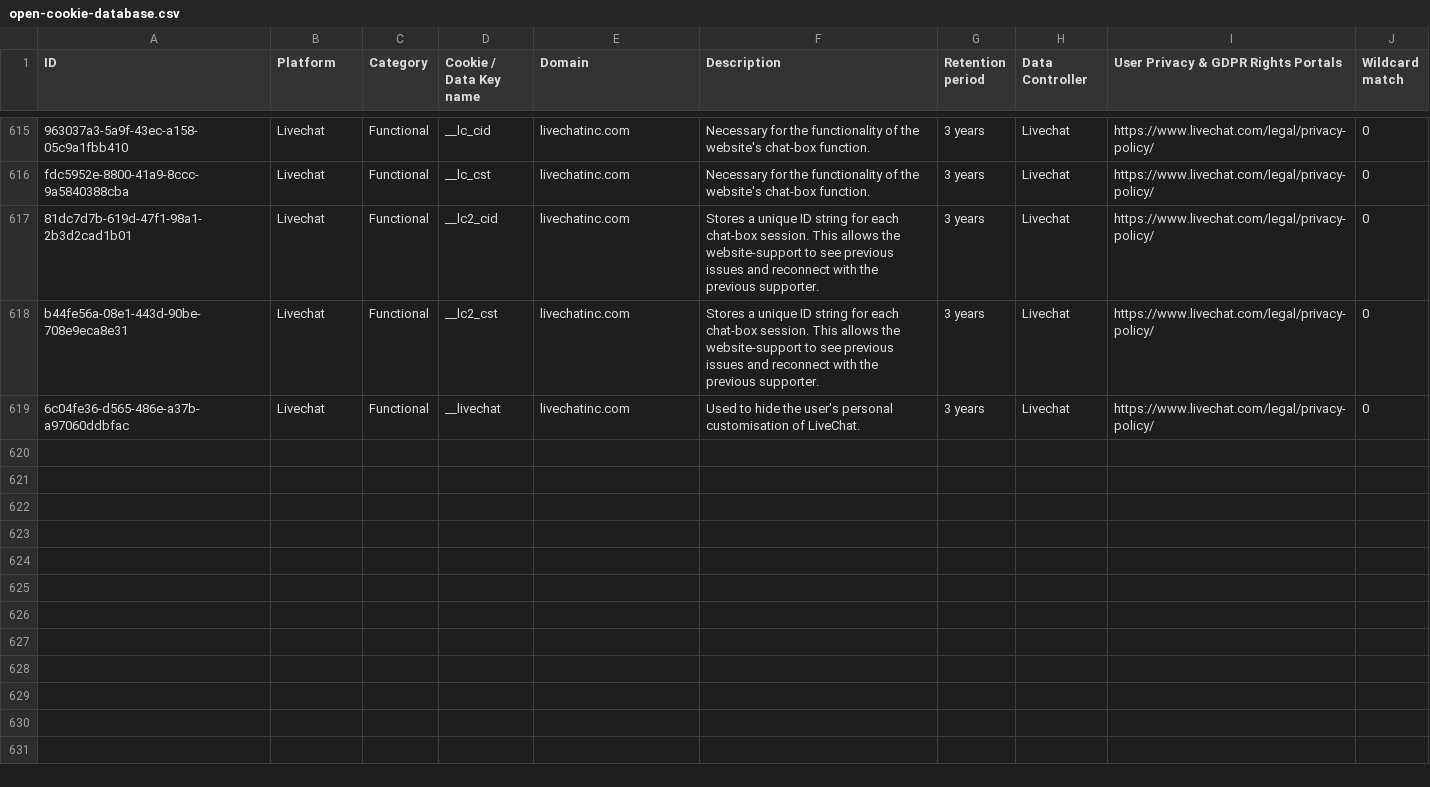
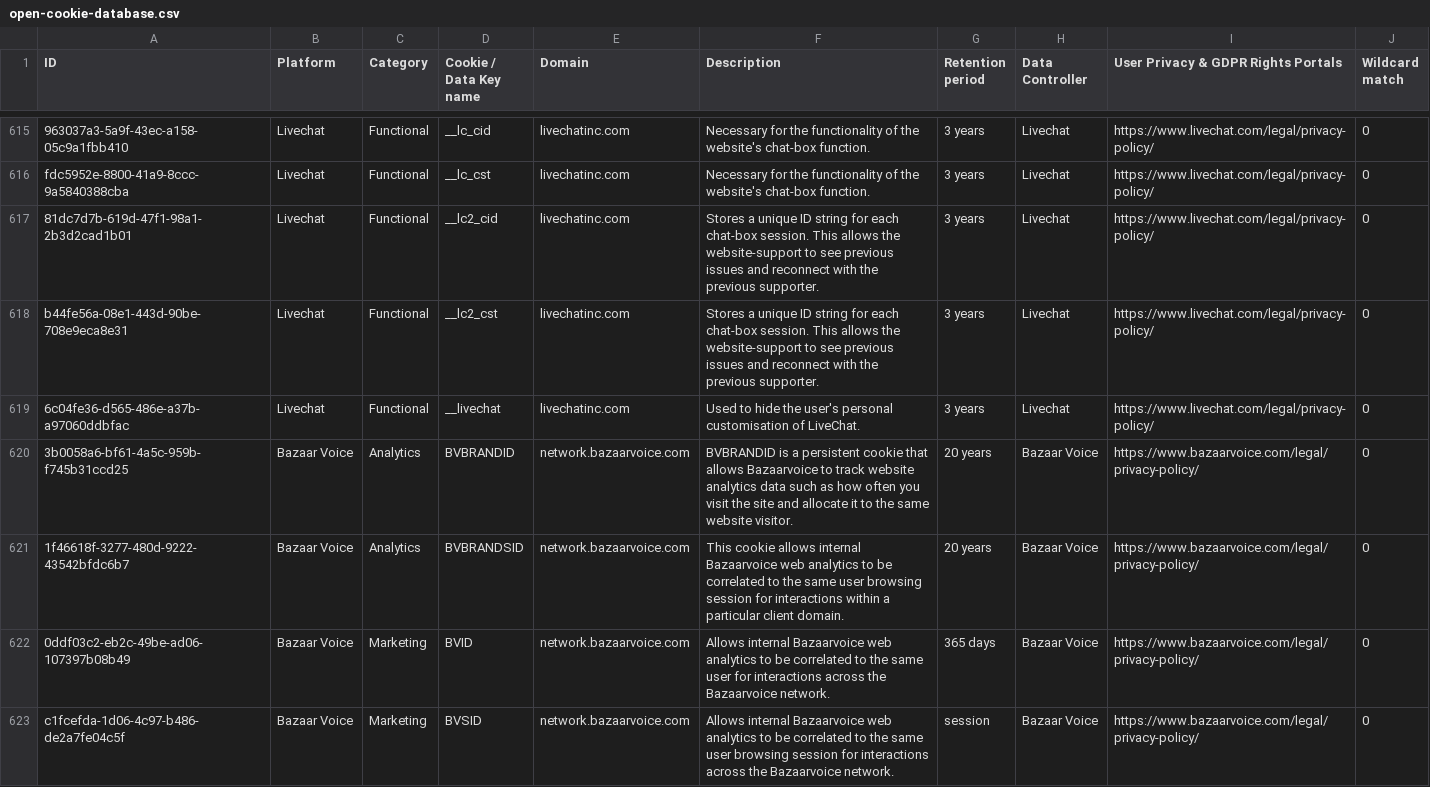
Before and after one commit to jkwakman/Open-Cookie-Database, a CSV file: open-cookie-database.csv, drawn as a sheet; only a part is shown, gaps mark what is left out.

Commit message:
Added Bazaar Voice cookies

```diff
--- a/open-cookie-database.csv
+++ b/open-cookie-database.csv
@@ -642 +642,5 @@ b44fe56a-08e1-443d-90be-708e9eca8e31,Livechat,Functional,__lc2_cst,livechatinc.c
 6c04fe36-d565-486e-a37b-a97060ddbfac,Livechat,Functional,__livechat,livechatinc.com,"Used to hide the user's personal customisation of LiveChat.",3 years,Livechat,https://www.livechat.com/legal/privacy-policy/,0
+3b0058a6-bf61-4a5c-959b-f745b31ccd25,Bazaar Voice,Analytics,BVBRANDID,network.bazaarvoice.com,"BVBRANDID is a persistent cookie that allows Bazaarvoice to track website analytics data such as how often you visit the site and allocate it to the same website visitor.",20 years,Bazaar Voice,https://www.bazaarvoice.com/legal/privacy-policy/,0
+1f46618f-3277-480d-9222-43542bfdc6b7,Bazaar Voice,Analytics,BVBRANDSID,network.bazaarvoice.com,"This cookie allows internal Bazaarvoice web analytics to be correlated to the same user browsing session for interactions within a particular client domain.",20 years,Bazaar Voice,https://www.bazaarvoice.com/legal/privacy-policy/,0
+0ddf03c2-eb2c-49be-ad06-107397b08b49,Bazaar Voice,Marketing,BVID,network.bazaarvoice.com,"Allows internal Bazaarvoice web analytics to be correlated to the same user for interactions across the Bazaarvoice network.",365 days,Bazaar Voice,https://www.bazaarvoice.com/legal/privacy-policy/,0
+c1fcefda-1d06-4c97-b486-de2a7fe04c5f,Bazaar Voice,Marketing,BVSID,network.bazaarvoice.com,"Allows internal Bazaarvoice web analytics to be correlated to the same user browsing session for interactions across the Bazaarvoice network.",session,Bazaar Voice,https://www.bazaarvoice.com/legal/privacy-policy/,0
```
